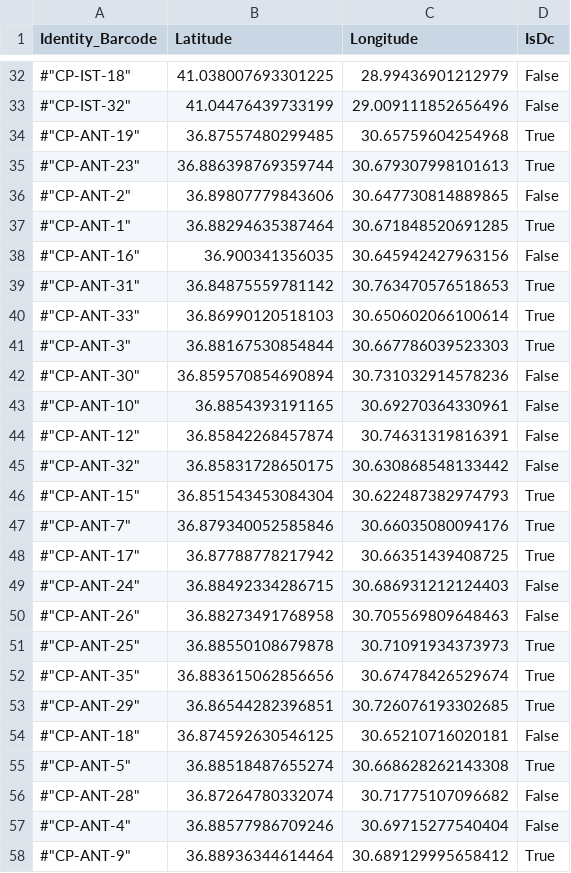
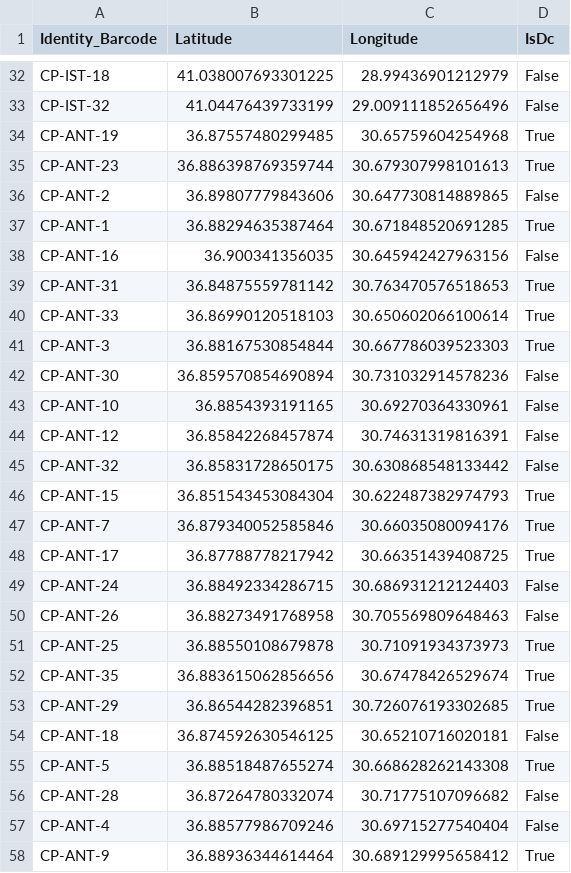
Before and after one commit to baranacikgoz/smart-trip-planner-with-google-routes, a CSV file: src/SmartTripPlanner.Sample/chargepoints.csv, drawn as a sheet; only a part is shown, gaps mark what is left out; the diff covers the shown part only.

```diff
--- a/src/SmartTripPlanner.Sample/chargepoints.csv
+++ b/src/SmartTripPlanner.Sample/chargepoints.csv
@@ -32,27 +32,27 @@
-#"CP-IST-18","41.038007693301225","28.99436901212979",False
-#"CP-IST-32","41.04476439733199","29.009111852656496",False
-#"CP-ANT-19","36.87557480299485","30.65759604254968",True
-#"CP-ANT-23","36.886398769359744","30.679307998101613",True
-#"CP-ANT-2","36.89807779843606","30.647730814889865",False
-#"CP-ANT-1","36.88294635387464","30.671848520691285",True
-#"CP-ANT-16","36.900341356035","30.645942427963156",False
-#"CP-ANT-31","36.84875559781142","30.763470576518653",True
-#"CP-ANT-33","36.86990120518103","30.650602066100614",True
-#"CP-ANT-3","36.88167530854844","30.667786039523303",True
-#"CP-ANT-30","36.859570854690894","30.731032914578236",False
-#"CP-ANT-10","36.8854393191165","30.69270364330961",False
-#"CP-ANT-12","36.85842268457874","30.74631319816391",False
-#"CP-ANT-32","36.85831728650175","30.630868548133442",False
-#"CP-ANT-15","36.851543453084304","30.622487382974793",True
-#"CP-ANT-7","36.879340052585846","30.66035080094176",True
-#"CP-ANT-17","36.87788778217942","30.66351439408725",True
-#"CP-ANT-24","36.88492334286715","30.686931212124403",False
-#"CP-ANT-26","36.88273491768958","30.705569809648463",False
-#"CP-ANT-25","36.88550108679878","30.71091934373973",True
-#"CP-ANT-35","36.883615062856656","30.67478426529674",True
-#"CP-ANT-29","36.86544282396851","30.726076193302685",True
-#"CP-ANT-18","36.874592630546125","30.65210716020181",False
-#"CP-ANT-5","36.88518487655274","30.668628262143308",True
-#"CP-ANT-28","36.87264780332074","30.71775107096682",False
-#"CP-ANT-4","36.88577986709246","30.69715277540404",False
-#"CP-ANT-9","36.88936344614464","30.689129995658412",True
+"CP-IST-18","41.038007693301225","28.99436901212979",False
+"CP-IST-32","41.04476439733199","29.009111852656496",False
+"CP-ANT-19","36.87557480299485","30.65759604254968",True
+"CP-ANT-23","36.886398769359744","30.679307998101613",True
+"CP-ANT-2","36.89807779843606","30.647730814889865",False
+"CP-ANT-1","36.88294635387464","30.671848520691285",True
+"CP-ANT-16","36.900341356035","30.645942427963156",False
+"CP-ANT-31","36.84875559781142","30.763470576518653",True
+"CP-ANT-33","36.86990120518103","30.650602066100614",True
+"CP-ANT-3","36.88167530854844","30.667786039523303",True
+"CP-ANT-30","36.859570854690894","30.731032914578236",False
+"CP-ANT-10","36.8854393191165","30.69270364330961",False
+"CP-ANT-12","36.85842268457874","30.74631319816391",False
+"CP-ANT-32","36.85831728650175","30.630868548133442",False
+"CP-ANT-15","36.851543453084304","30.622487382974793",True
+"CP-ANT-7","36.879340052585846","30.66035080094176",True
+"CP-ANT-17","36.87788778217942","30.66351439408725",True
+"CP-ANT-24","36.88492334286715","30.686931212124403",False
+"CP-ANT-26","36.88273491768958","30.705569809648463",False
+"CP-ANT-25","36.88550108679878","30.71091934373973",True
+"CP-ANT-35","36.883615062856656","30.67478426529674",True
+"CP-ANT-29","36.86544282396851","30.726076193302685",True
+"CP-ANT-18","36.874592630546125","30.65210716020181",False
+"CP-ANT-5","36.88518487655274","30.668628262143308",True
+"CP-ANT-28","36.87264780332074","30.71775107096682",False
+"CP-ANT-4","36.88577986709246","30.69715277540404",False
+"CP-ANT-9","36.88936344614464","30.689129995658412",True
```
Also changed, not shown: 106 edited cells elsewhere in this file, 43 other files.
